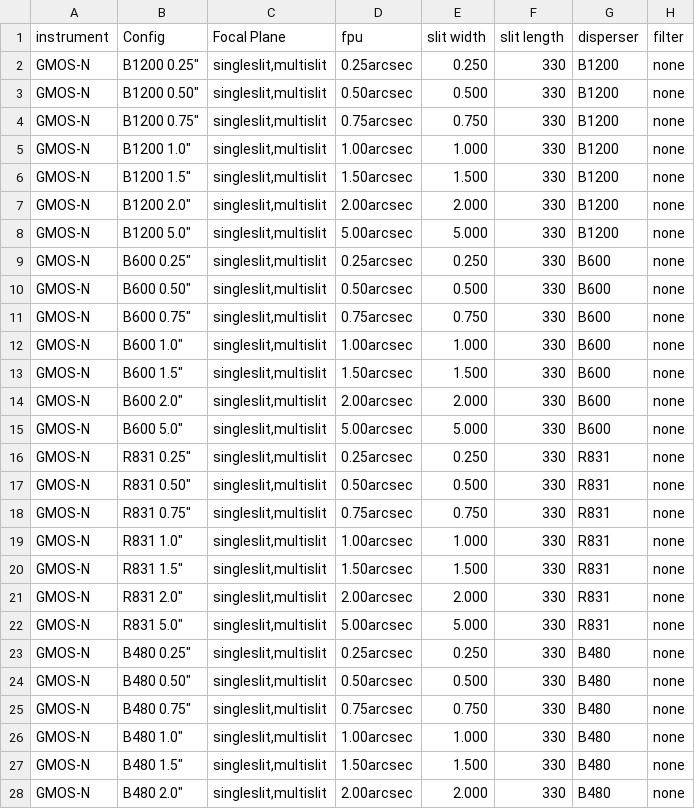
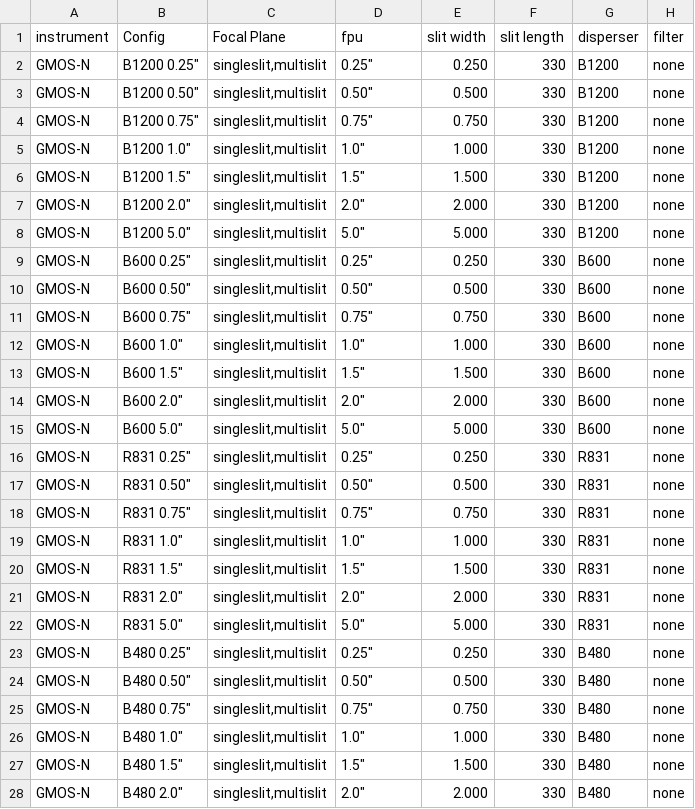
Before and after one commit to gemini-hlsw/lucuma-apps, a CSV file: explore/common/src/main/public/instrument_spectroscopy_matrix.csv, drawn as a sheet; only a part is shown; the diff covers the shown part only; the diff names each change by its address in the sheet, - before the commit and + after, or states it on an @@ line.

```diff
--- a/explore/common/src/main/public/instrument_spectroscopy_matrix.csv
+++ b/explore/common/src/main/public/instrument_spectroscopy_matrix.csv
-D2 (fpu): 0.25arcsec
+D2 (fpu): 0.25"
-D3 (fpu): 0.50arcsec
+D3 (fpu): 0.50"
-D4 (fpu): 0.75arcsec
+D4 (fpu): 0.75"
-D5 (fpu): 1.00arcsec
+D5 (fpu): 1.0"
-D6 (fpu): 1.50arcsec
+D6 (fpu): 1.5"
-D7 (fpu): 2.00arcsec
+D7 (fpu): 2.0"
-D8 (fpu): 5.00arcsec
+D8 (fpu): 5.0"
-D9 (fpu): 0.25arcsec
+D9 (fpu): 0.25"
-D10 (fpu): 0.50arcsec
+D10 (fpu): 0.50"
-D11 (fpu): 0.75arcsec
+D11 (fpu): 0.75"
-D12 (fpu): 1.00arcsec
+D12 (fpu): 1.0"
-D13 (fpu): 1.50arcsec
+D13 (fpu): 1.5"
-D14 (fpu): 2.00arcsec
+D14 (fpu): 2.0"
-D15 (fpu): 5.00arcsec
+D15 (fpu): 5.0"
-D16 (fpu): 0.25arcsec
+D16 (fpu): 0.25"
-D17 (fpu): 0.50arcsec
+D17 (fpu): 0.50"
-D18 (fpu): 0.75arcsec
+D18 (fpu): 0.75"
-D19 (fpu): 1.00arcsec
+D19 (fpu): 1.0"
-D20 (fpu): 1.50arcsec
+D20 (fpu): 1.5"
-D21 (fpu): 2.00arcsec
+D21 (fpu): 2.0"
-D22 (fpu): 5.00arcsec
+D22 (fpu): 5.0"
-D23 (fpu): 0.25arcsec
+D23 (fpu): 0.25"
-D24 (fpu): 0.50arcsec
+D24 (fpu): 0.50"
-D25 (fpu): 0.75arcsec
+D25 (fpu): 0.75"
-D26 (fpu): 1.00arcsec
+D26 (fpu): 1.0"
-D27 (fpu): 1.50arcsec
+D27 (fpu): 1.5"
-D28 (fpu): 2.00arcsec
+D28 (fpu): 2.0"
```
Also changed, not shown: 66 edited cells elsewhere in this file, explore/explore/src/main/webapp/instrument_matrix.csv, 10 other files.
